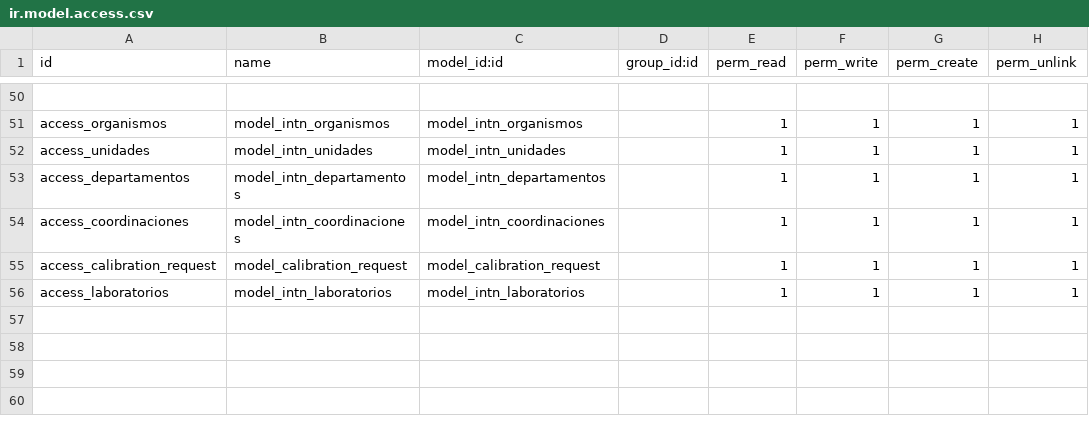
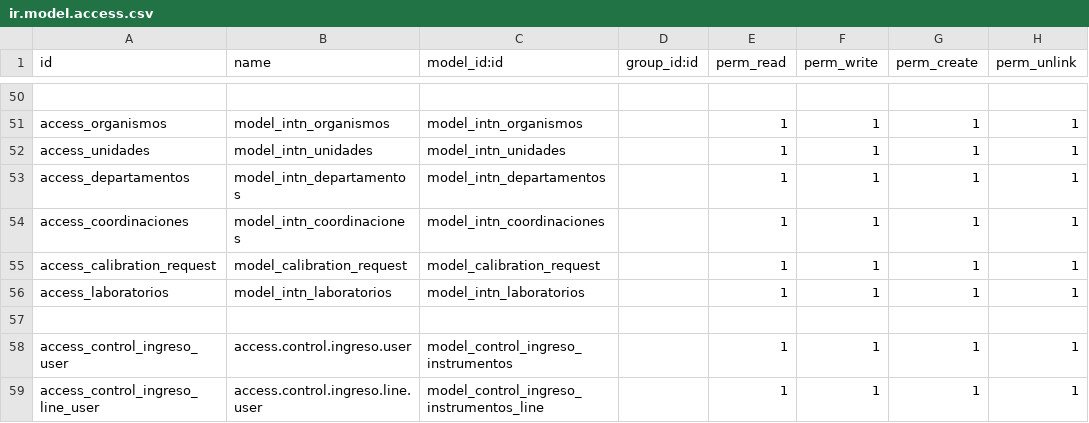
Before and after one commit to rcandiaallende/intn-final, a CSV file: intn_trazabilidad_uso_marca/security/ir.model.access.csv, drawn as a sheet; only a part is shown, gaps mark what is left out; the diff names each change by its address in the sheet, - before the commit and + after, or states it on an @@ line.

```diff
--- a/intn_trazabilidad_uso_marca/security/ir.model.access.csv
+++ b/intn_trazabilidad_uso_marca/security/ir.model.access.csv
+row 57: (empty)
+row 58: access_control_ingreso_user | access.control.ingreso.user | model_control_ingreso_instrumentos |  | 1 | 1 | 1 | 1
+row 59: access_control_ingreso_line_user | access.control.ingreso.line.user | model_control_ingreso_instrumentos_line |  | 1 | 1 | 1 | 1
```
Also changed, not shown: 11 other files.
